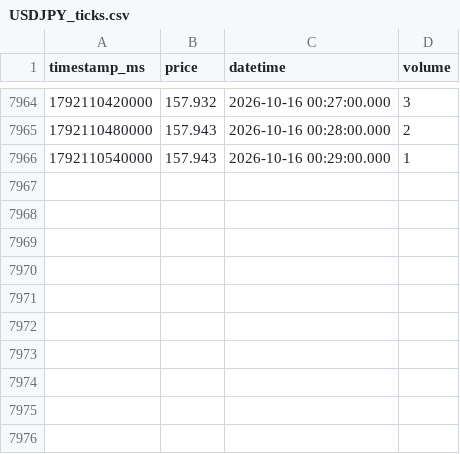
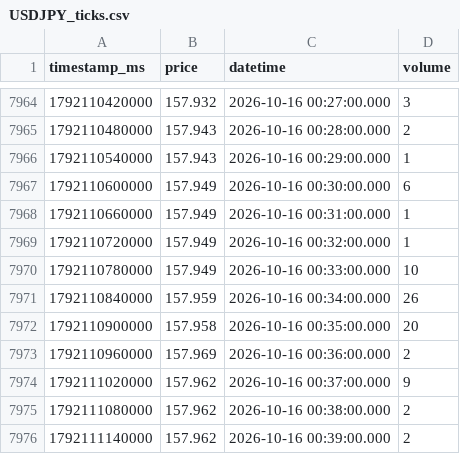
Before and after one commit to tejass21/Vantage, a CSV file: Data/USDJPY_ticks.csv, drawn as a sheet; only a part is shown, gaps mark what is left out.

```diff
--- a/Data/USDJPY_ticks.csv
+++ b/Data/USDJPY_ticks.csv
@@ -7966 +7966,11 @@ timestamp_ms,price,datetime,volume
 1792110540000,157.943,2026-10-16 00:29:00.000,1
+1792110600000,157.949,2026-10-16 00:30:00.000,6
+1792110660000,157.949,2026-10-16 00:31:00.000,1
+1792110720000,157.949,2026-10-16 00:32:00.000,1
+1792110780000,157.949,2026-10-16 00:33:00.000,10
+1792110840000,157.959,2026-10-16 00:34:00.000,26
+1792110900000,157.958,2026-10-16 00:35:00.000,20
+1792110960000,157.969,2026-10-16 00:36:00.000,2
+1792111020000,157.962,2026-10-16 00:37:00.000,9
+1792111080000,157.962,2026-10-16 00:38:00.000,2
+1792111140000,157.962,2026-10-16 00:39:00.000,2
```
Also changed, not shown: Data/EURUSD_ticks.csv.
